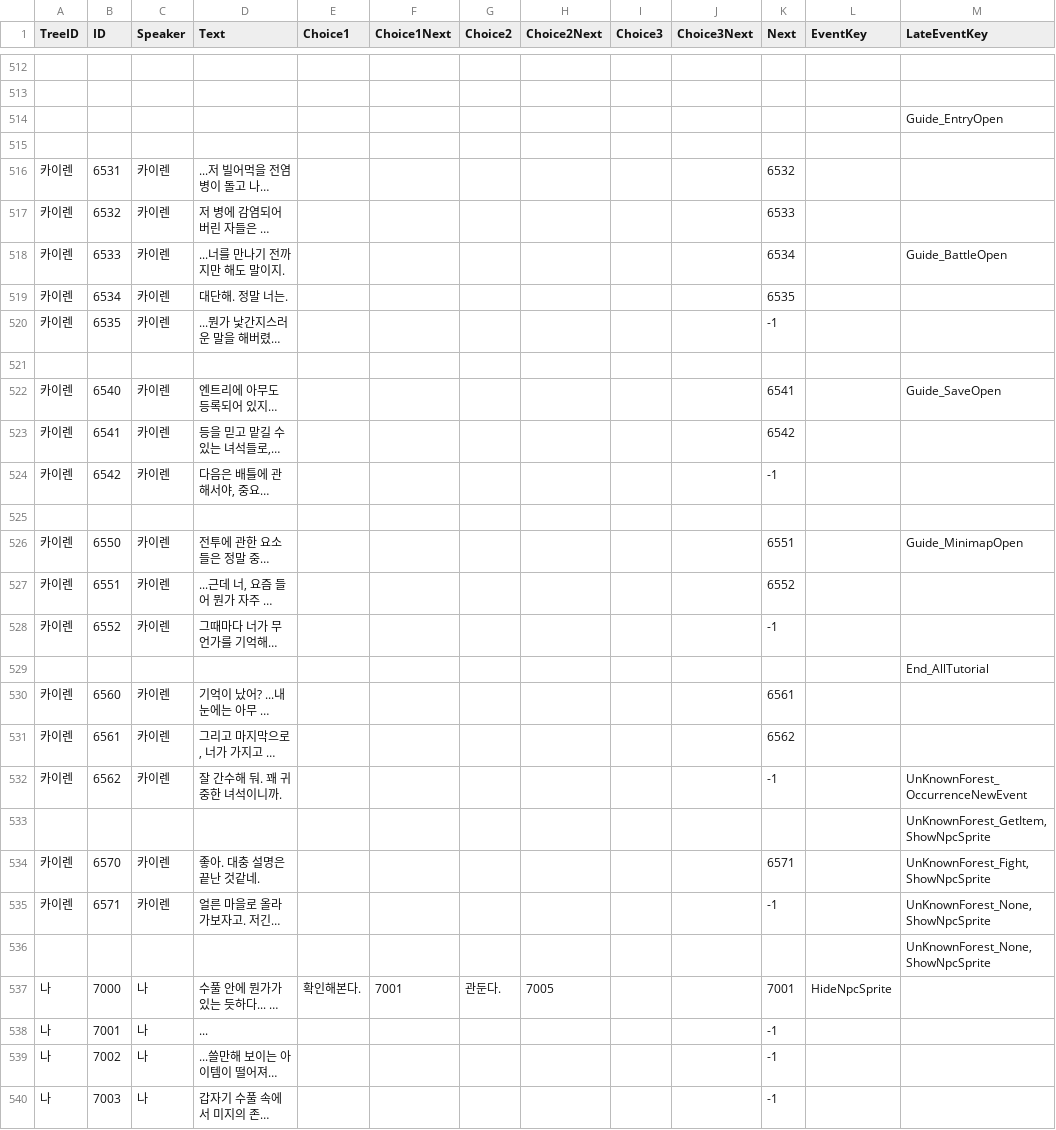
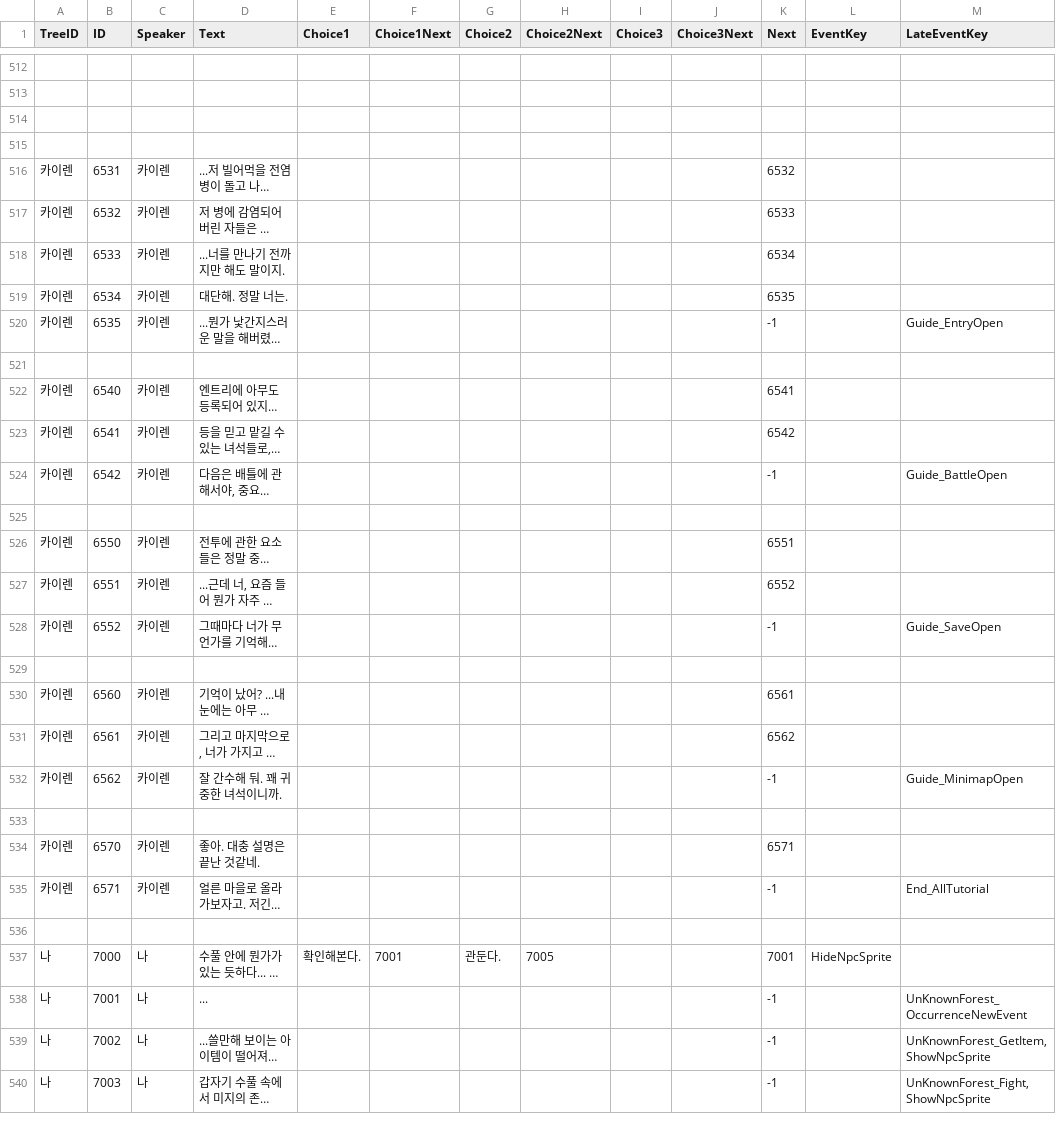
Before and after one commit to KUJ1031/TameNTactics, a CSV file: Assets/10. CommunicaionDialogues/dialogue.csv, drawn as a sheet; only a part is shown, gaps mark what is left out; long unchanged cells end in …; the diff covers the shown part only; the diff names each change by its address in the sheet, - before the commit and + after, or states it on an @@ line.

```diff
--- a/Assets/10. CommunicaionDialogues/dialogue.csv
+++ b/Assets/10. CommunicaionDialogues/dialogue.csv
-M514 (LateEventKey): Guide_EntryOpen
+M514 (LateEventKey): (empty)
-M518 (LateEventKey): Guide_BattleOpen
+M518 (LateEventKey): (empty)
-M520 (LateEventKey): (empty)
+M520 (LateEventKey): Guide_EntryOpen
-M522 (LateEventKey): Guide_SaveOpen
+M522 (LateEventKey): (empty)
-M524 (LateEventKey): (empty)
+M524 (LateEventKey): Guide_BattleOpen
-M526 (LateEventKey): Guide_MinimapOpen
+M526 (LateEventKey): (empty)
-M528 (LateEventKey): (empty)
+M528 (LateEventKey): Guide_SaveOpen
-M529 (LateEventKey): End_AllTutorial
+M529 (LateEventKey): (empty)
-M532 (LateEventKey): UnKnownForest_OccurrenceNewEvent
+M532 (LateEventKey): Guide_MinimapOpen
-M533 (LateEventKey): UnKnownForest_GetItem,ShowNpcSprite
+M533 (LateEventKey): (empty)
-M534 (LateEventKey): UnKnownForest_Fight,ShowNpcSprite
+M534 (LateEventKey): (empty)
-M535 (LateEventKey): UnKnownForest_None,ShowNpcSprite
+M535 (LateEventKey): End_AllTutorial
-M536 (LateEventKey): UnKnownForest_None,ShowNpcSprite
+M536 (LateEventKey): (empty)
-M538 (LateEventKey): (empty)
+M538 (LateEventKey): UnKnownForest_OccurrenceNewEvent
-M539 (LateEventKey): (empty)
+M539 (LateEventKey): UnKnownForest_GetItem,ShowNpcSprite
-M540 (LateEventKey): (empty)
+M540 (LateEventKey): UnKnownForest_Fight,ShowNpcSprite
```
Also changed, not shown: 3 added rows, 3 removed rows and 75 edited cells elsewhere in this file, 13 other files.
